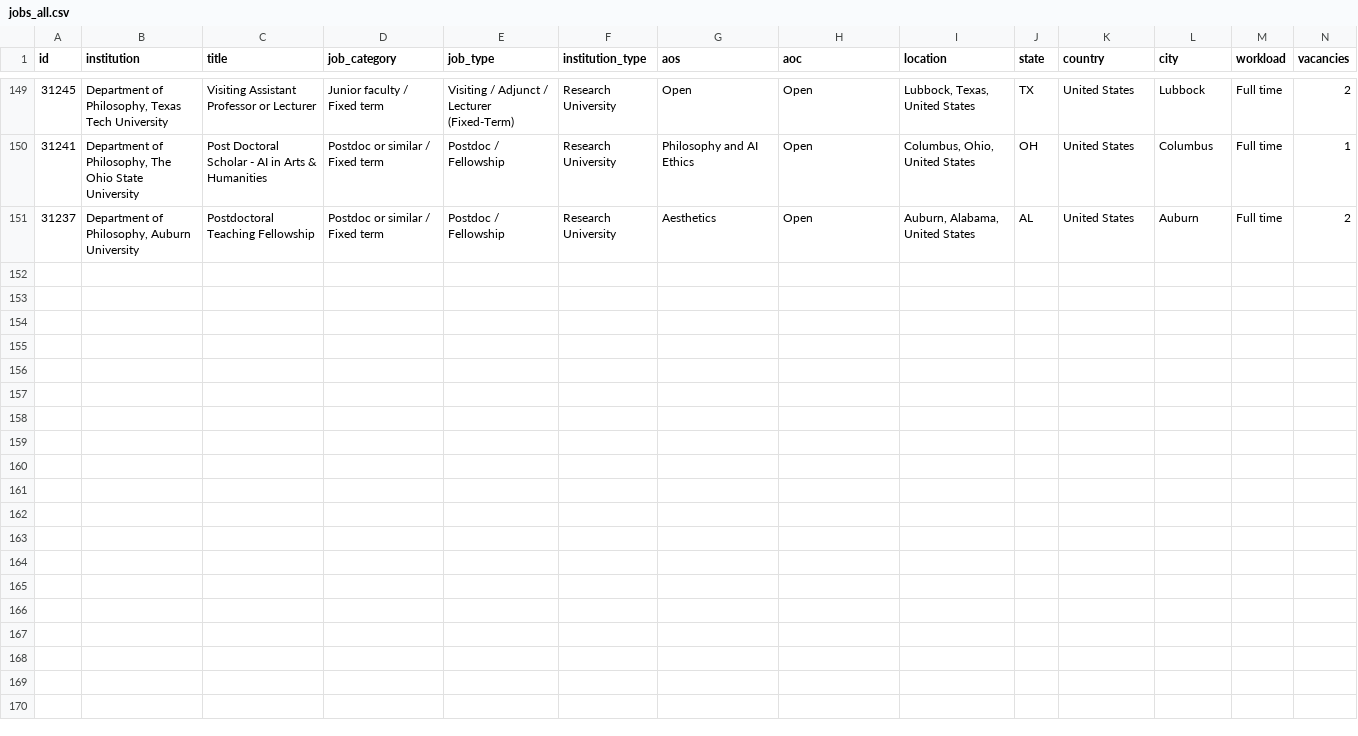
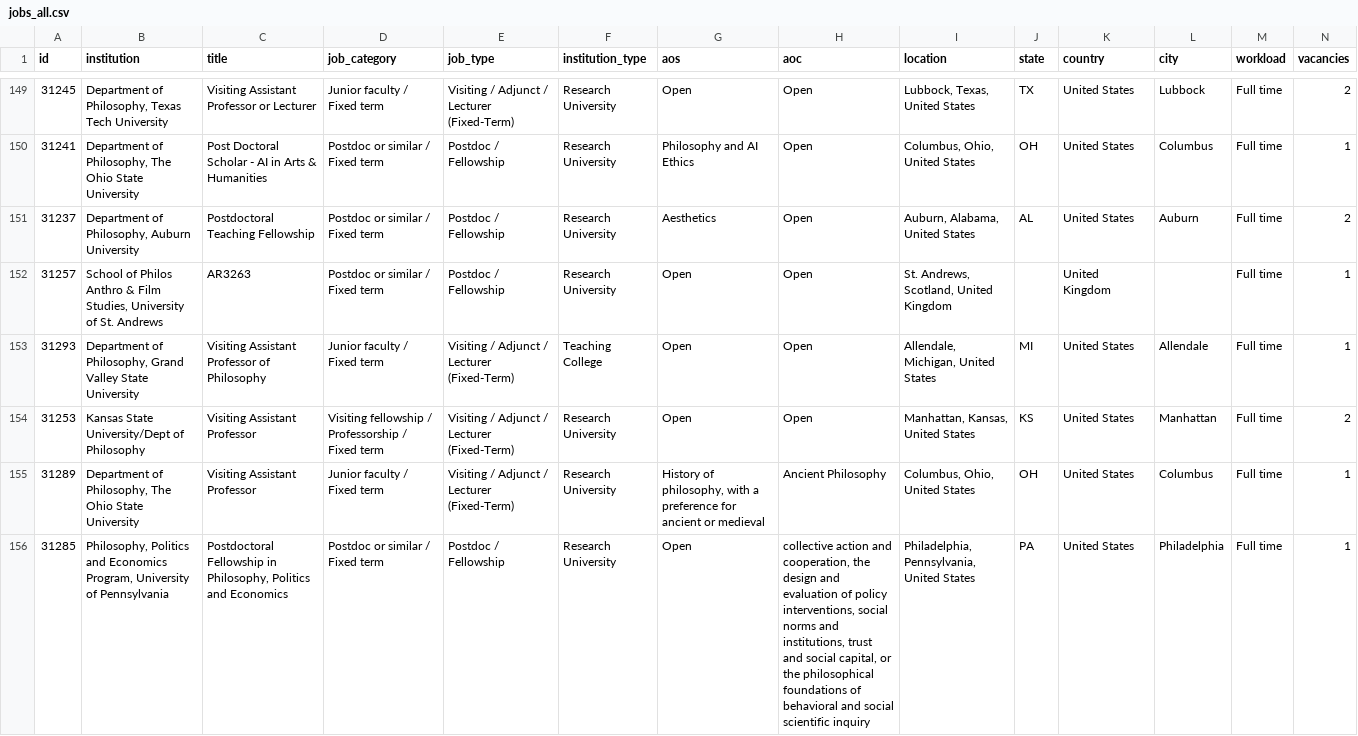
Before and after one commit to 7tzjtxxgh2-jpg/Claude-Phil-Jobs-Tracker, a CSV file: data/jobs_all.csv, drawn as a sheet; only a part is shown, gaps mark what is left out; rows hold the shown columns only; the diff names each change by its address in the sheet, - before the commit and + after, or states it on an @@ line.

```diff
--- a/data/jobs_all.csv
+++ b/data/jobs_all.csv
+row 152: 31257 | School of Philos Anthro & Film Studies, University of St. Andrews | AR3263 | Postdoc or similar / Fixed term | Postdoc / Fellowship | Research University | Open | Open | St. Andrews, Scotland, United Kingdom |  | United Kingdom |  | Full time | 1
+row 153: 31293 | Department of Philosophy, Grand Valley State University | Visiting Assistant Professor of Philosophy | Junior faculty / Fixed term | Visiting / Adjunct / Lecturer (Fixed-Term) | Teaching College | Open | Open | Allendale, Michigan, United States | MI | United States | Allendale | Full time | 1
+row 154: 31253 | Kansas State University/Dept of Philosophy | Visiting Assistant Professor | Visiting fellowship / Professorship / Fixed term | Visiting / Adjunct / Lecturer (Fixed-Term) | Research University | Open | Open | Manhattan, Kansas, United States | KS | United States | Manhattan | Full time | 2
+row 155: 31289 | Department of Philosophy, The Ohio State University | Visiting Assistant Professor | Junior faculty / Fixed term | Visiting / Adjunct / Lecturer (Fixed-Term) | Research University | History of philosophy, with a preference for ancient or medieval | Ancient Philosophy | Columbus, Ohio, United States | OH | United States | Columbus | Full time | 1
+row 156: 31285 | Philosophy, Politics and Economics Program, University of Pennsylvania | Postdoctoral Fellowship in Philosophy, Politics and Economics | Postdoc or similar / Fixed term | Postdoc / Fellowship | Research University | Open | collective action and cooperation, the design and evaluation of policy interventions, social norms and institutions, trust and social capital, or the philosophical foundations of behavioral and social scientific inquiry | Philadelphia, Pennsylvania, United States | PA | United States | Philadelphia | Full time | 1
```
Also changed, not shown: data/trends_weekly.csv, 5 other files.
